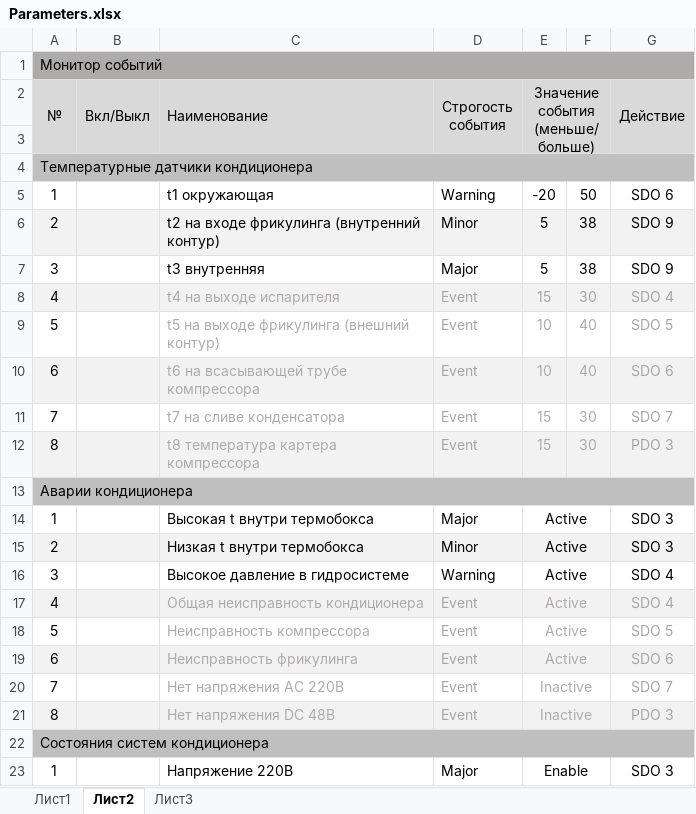
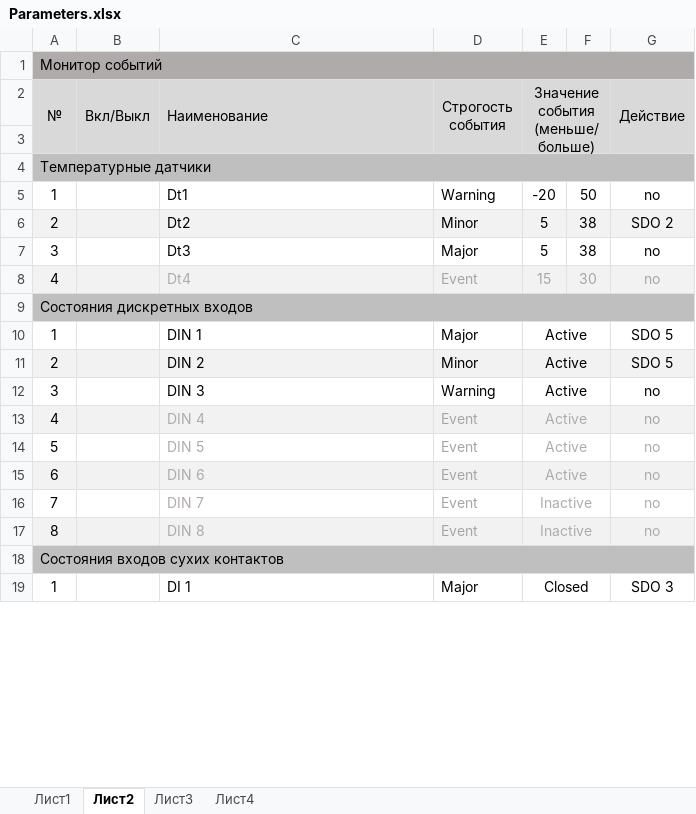
Before and after one commit to ComEngineering/Monitoring_Software, an Excel workbook: WEB_page_bootstrap-3.3.6-dist/PSD_Web_page/Parameters.xlsx, sheet Лист2, drawn as a sheet; only a part is shown; values as stored, in another font and other column widths than the file's, no borders; removed rows and columns are numbered as before the commit, all else as after; the diff covers the shown part only; the diff names each change by its address in the sheet, - before the commit and + after, or states it on an @@ line.

```diff
--- a/WEB_page_bootstrap-3.3.6-dist/PSD_Web_page/Parameters.xlsx (sheet Лист2)
+++ b/WEB_page_bootstrap-3.3.6-dist/PSD_Web_page/Parameters.xlsx (sheet Лист2)
+sheet tab: Лист4
-A4 (№): Температурные датчики кондиционера
+A4 (№): Температурные датчики
-C5 (Наименование): t1 окружающая
+C5 (Наименование): Dt1
-G5 (Действие): SDO 6
+G5 (Действие): no
-C6 (Наименование): t2 на входе фрикулинга (внутренний контур)
+C6 (Наименование): Dt2
-G6 (Действие): SDO 9
+G6 (Действие): SDO 2
-C7 (Наименование): t3 внутренняя
+C7 (Наименование): Dt3
-G7 (Действие): SDO 9
+G7 (Действие): no
-C8 (Наименование): t4 на выходе испарителя
+C8 (Наименование): Dt4
-G8 (Действие): SDO 4
+G8 (Действие): no
-row 9: 5 |  | t5 на выходе фрикулинга (внешний контур) | Event | 10 | 40 | SDO 5
-row 10: 6 |  | t6 на всасывающей трубе компрессора | Event | 10 | 40 | SDO 6
-row 11: 7 |  | t7 на сливе конденсатора | Event | 15 | 30 | SDO 7
-row 12: 8 |  | t8 температура картера компрессора | Event | 15 | 30 | PDO 3
-A9 (№): Аварии кондиционера
+A9 (№): Состояния дискретных входов
-C10 (Наименование): Высокая t внутри термобокса
+C10 (Наименование): DIN 1
-G10:G11 (Действие): SDO 3
+G10:G11 (Действие): SDO 5
-C11 (Наименование): Низкая t внутри термобокса
+C11 (Наименование): DIN 2
-C12 (Наименование): Высокое давление в гидросистеме
+C12 (Наименование): DIN 3
-G12:G13 (Действие): SDO 4
+G12:G13 (Действие): no
-C13 (Наименование): Общая неисправность кондиционера
+C13 (Наименование): DIN 4
-C14 (Наименование): Неисправность компрессора
+C14 (Наименование): DIN 5
-G14 (Действие): SDO 5
+G14 (Действие): no
-C15 (Наименование): Неисправность фрикулинга
+C15 (Наименование): DIN 6
-G15 (Действие): SDO 6
+G15 (Действие): no
-C16 (Наименование): Нет напряжения AC 220В
+C16 (Наименование): DIN 7
-G16 (Действие): SDO 7
+G16 (Действие): no
-C17 (Наименование): Нет напряжения DC 48В
+C17 (Наименование): DIN 8
-G17 (Действие): PDO 3
+G17 (Действие): no
-A18 (№): Состояния систем кондиционера
+A18 (№): Состояния входов сухих контактов
-C19 (Наименование): Напряжение 220В
+C19 (Наименование): DI 1
-E19 (Значение события (меньше/больше)): Enable
+E19 (Значение события (меньше/больше)): Closed
```
Also changed, not shown: 4 added rows, 4 removed rows, 6 edited cells and cell formats elsewhere in this sheet, sheet Лист3, 5 other files.
